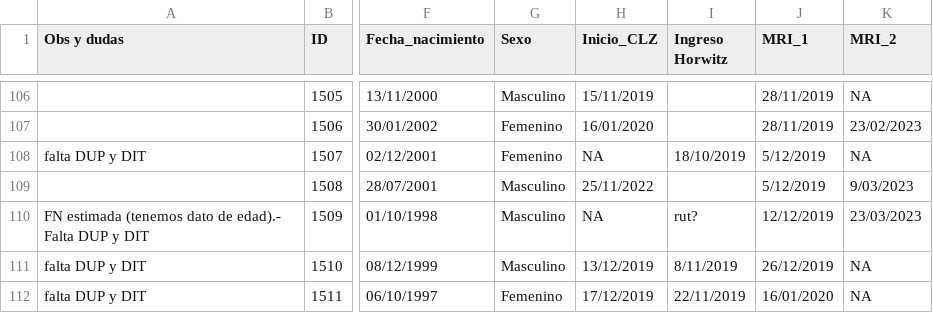
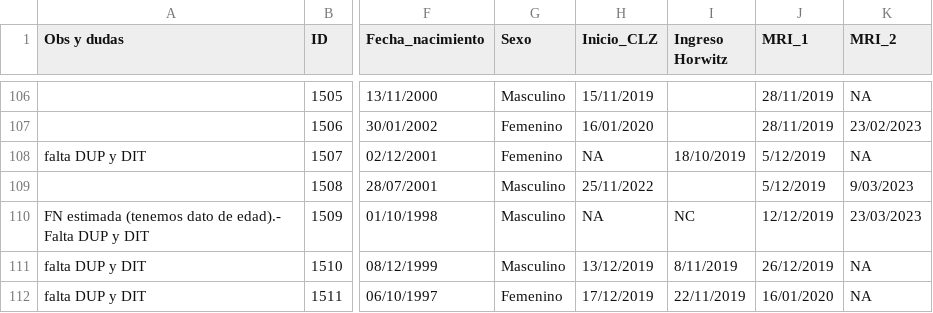
Before and after one commit to angietep/Striatocortical-connectivity-FEPtrt, a CSV file: LongitudinalPLOT/subjects_PEP_Jan2024.csv, drawn as a sheet; only a part is shown, gaps mark what is left out; the diff covers the shown part only; the diff names each change by its address in the sheet, - before the commit and + after, or states it on an @@ line.

```diff
--- a/LongitudinalPLOT/subjects_PEP_Jan2024.csv
+++ b/LongitudinalPLOT/subjects_PEP_Jan2024.csv
-I110 (Ingreso Horwitz): rut?
+I110 (Ingreso Horwitz): NC
```
Also changed, not shown: 9 edited cells elsewhere in this file, 4 other files.
